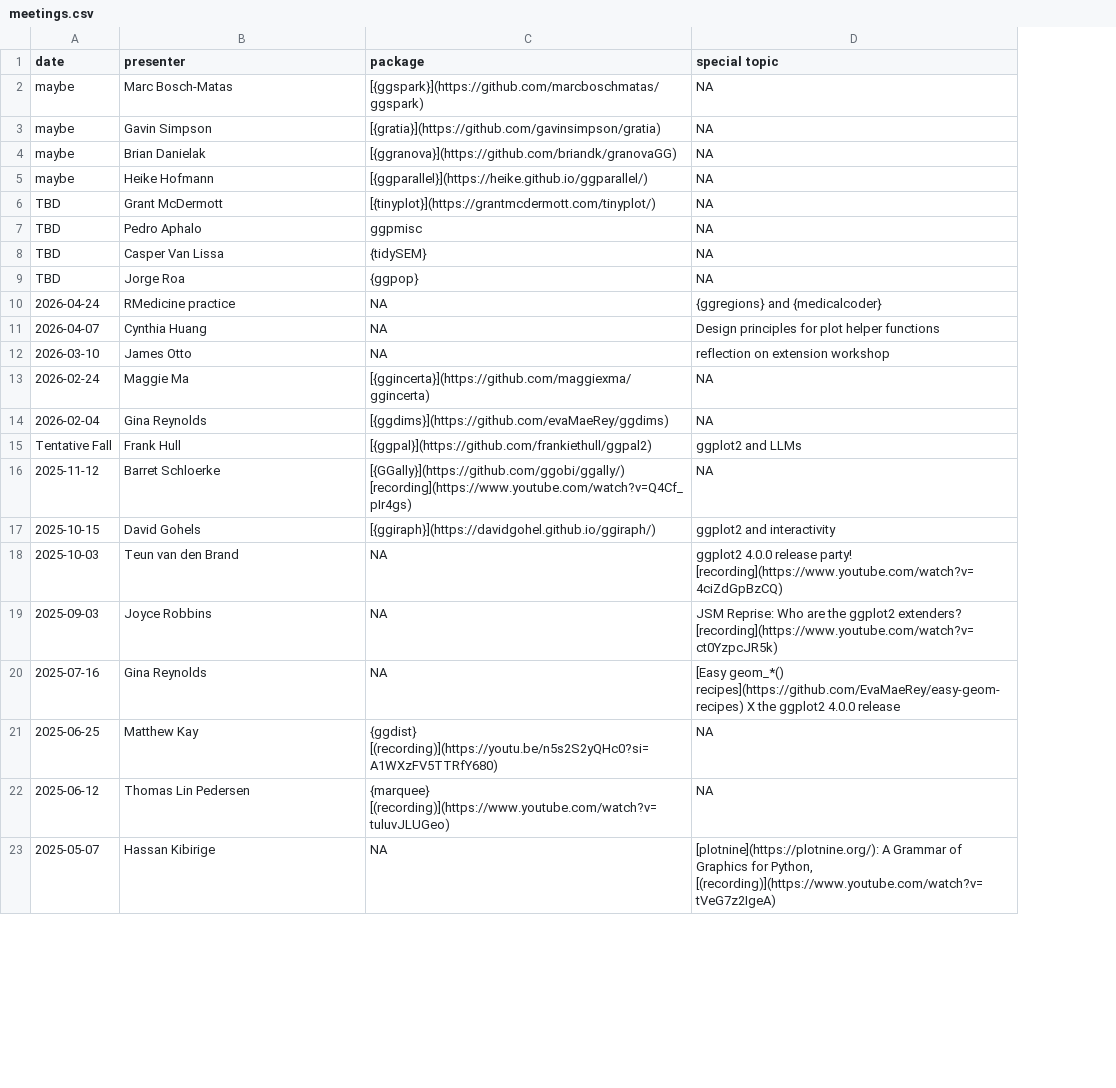
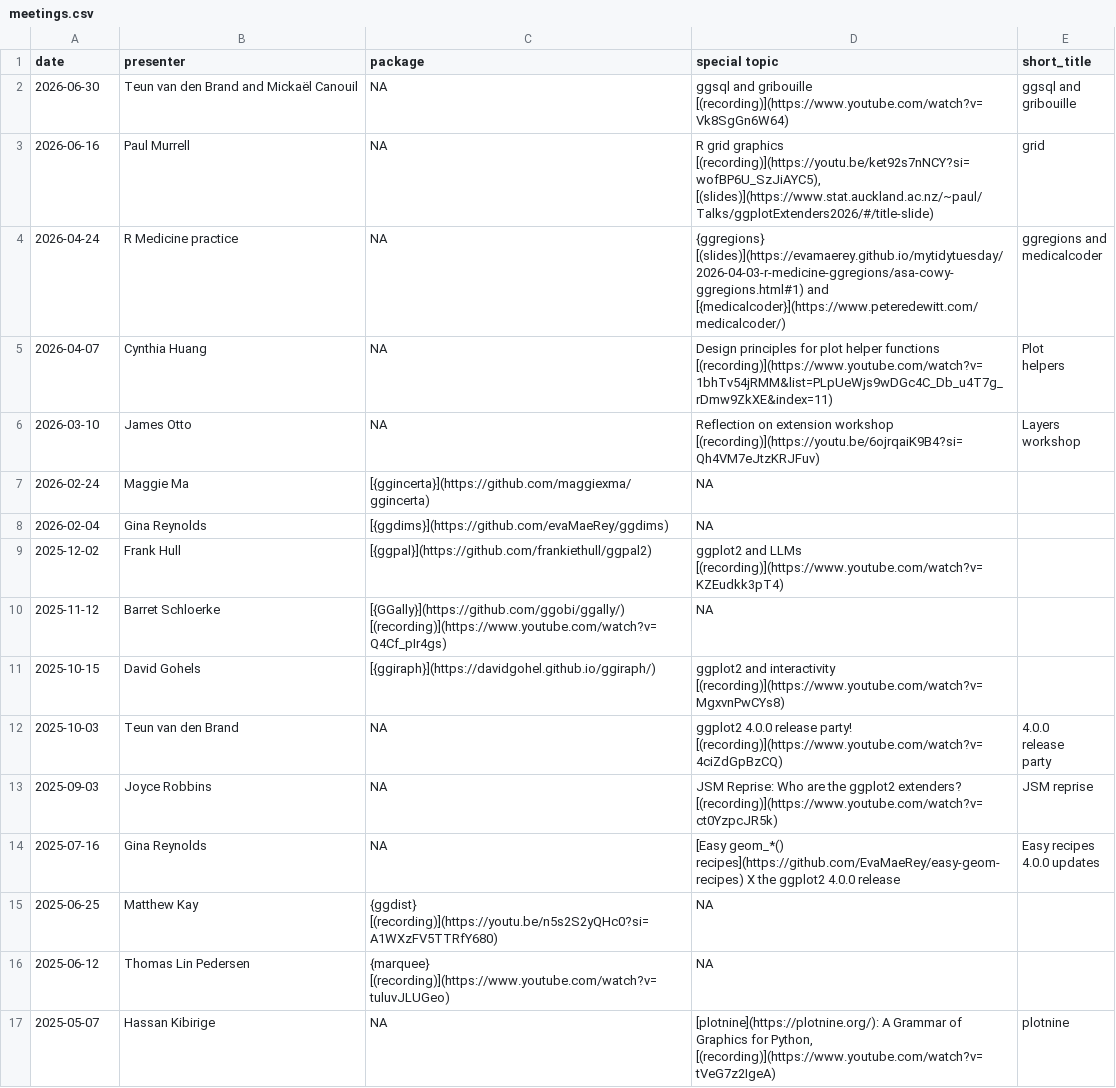
Before and after one commit to ggplot2-extenders/ggplot-extension-club, a CSV file: meetings.csv, drawn as a sheet; only a part is shown; removed rows and columns are numbered as before the commit, all else as after; ↵ is a line break in a cell; the diff names each change by its address in the sheet, - before the commit and + after, or states it on an @@ line.

Commit message:
meeting hexes

```diff
--- a/meetings.csv
+++ b/meetings.csv
+column E (short_title), rows 4-17: ggregions and ↵ medicalcoder | Plot ↵ helpers | Layers ↵ workshop |  |  |  |  |  | 4.0.0 ↵ release ↵ party | JSM reprise | Easy recipes ↵ 4.0.0 updates |  |  | plotnine
-row 2: maybe | Marc Bosch-Matas | [{ggspark}](https://github.com/marcboschmatas/ggspark) | NA
-row 3: maybe | Gavin Simpson | [{gratia}](https://github.com/gavinsimpson/gratia) | NA
-row 4: maybe | Brian Danielak | [{ggranova}](https://github.com/briandk/granovaGG) | NA
-row 5: maybe | Heike Hofmann | [{ggparallel}](https://heike.github.io/ggparallel/) | NA
-row 6: TBD | Grant McDermott | [{tinyplot}](https://grantmcdermott.com/tinyplot/) | NA
-row 7: TBD | Pedro Aphalo | ggpmisc | NA
-row 8: TBD | Casper Van Lissa | {tidySEM} | NA
-row 9: TBD | Jorge Roa | {ggpop} | NA
+row 2: 2026-06-30 | Teun van den Brand and Mickaël Canouil | NA | ggsql and gribouille [(recording)](https://www.youtube.com/watch?v=Vk8SgGn6W64) | ggsql and ↵ gribouille
+row 3: 2026-06-16 | Paul Murrell | NA | R grid graphics [(recording)](https://youtu.be/ket92s7nNCY?si=wofBP6U_SzJiAYC5), [(slides)](https://www.stat.auckland.ac.nz/~paul/Talks/ggplotExtenders2026/#/title-slide) | grid
-B4 (presenter): RMedicine practice
+B4 (presenter): R Medicine practice
-D4 (special topic): {ggregions} and {medicalcoder}
+D4 (special topic): {ggregions} [(slides)](https://evamaerey.github.io/mytidytuesday/2026-04-03-r-medicine-ggregions/asa-cowy-ggregions.html#1) and [{medicalcoder}](https://www.peteredewitt.com/medicalcoder/)
-D5 (special topic): …helper functions
+D5 (special topic): …helper functions [(recording)](https://www.youtube.com/watch?v=1bhTv54jRMM&list=PLpUeWjs9wDGc4C_Db_u4T7g_rDmw9ZkXE&index=11)
-D6 (special topic): reflection on extension workshop
+D6 (special topic): Reflection on extension workshop [(recording)](https://youtu.be/6ojrqaiK9B4?si=Qh4VM7eJtzKRJFuv)
-A9 (date): Tentative Fall
+A9 (date): 2025-12-02
-D9 (special topic): …and LLMs
+D9 (special topic): …and LLMs [(recording)](https://www.youtube.com/watch?v=KZEudkk3pT4)
-C10 (package): [{GGally}](https://github.com/ggobi/ggally/) [recording](https://www.youtube.com/watch?v=Q4Cf_pIr4gs)
+C10 (package): [{GGally}](https://github.com/ggobi/ggally/) [(recording)](https://www.youtube.com/watch?v=Q4Cf_pIr4gs)
-D11 (special topic): …and interactivity
+D11 (special topic): …and interactivity [(recording)](https://www.youtube.com/watch?v=MgxvnPwCYs8)
-D12 (special topic): …release party! [recording](https://www.youtube.com/watch?v=4ciZdGpBzCQ)
+D12 (special topic): …release party! [(recording)](https://www.youtube.com/watch?v=4ciZdGpBzCQ)
-D13 (special topic): …ggplot2 extenders? [recording](https://www.youtube.com/watch?v=ct0YzpcJR5k)
+D13 (special topic): …ggplot2 extenders? [(recording)](https://www.youtube.com/watch?v=ct0YzpcJR5k)
```
Also changed, not shown: 19 other files.
